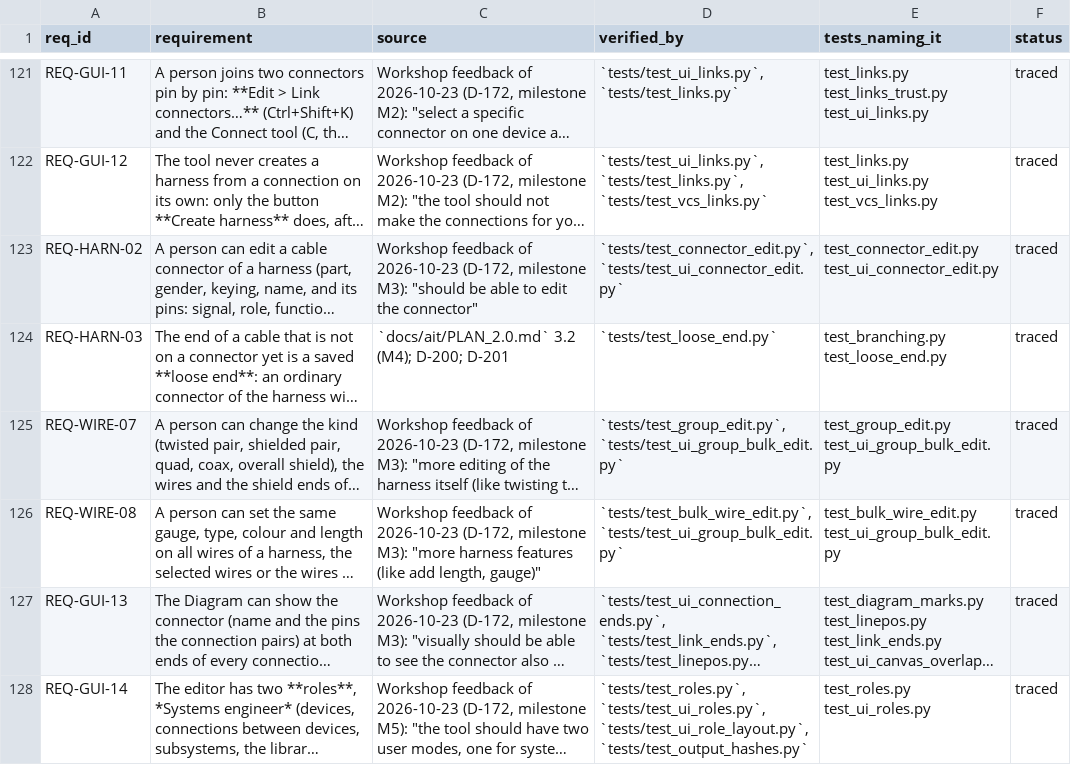
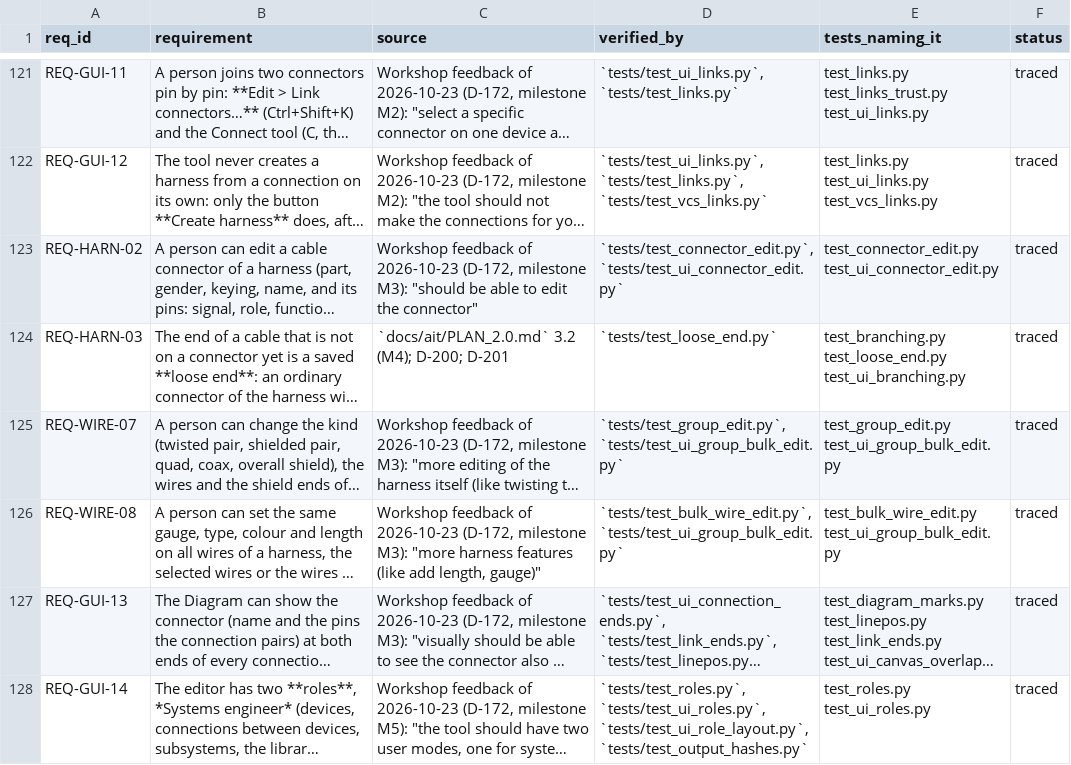
Before and after one commit to 0h3xn4/wireviz_harness-design-studio, a CSV file: HarnessDesignStudio/compliance/traceability.csv, drawn as a sheet; only a part is shown, gaps mark what is left out; long unchanged cells end in …; the diff names each change by its address in the sheet, - before the commit and + after, or states it on an @@ line.

```diff
--- a/HarnessDesignStudio/compliance/traceability.csv
+++ b/HarnessDesignStudio/compliance/traceability.csv
-E124 (tests_naming_it): test_branching.py test_loose_end.py
+E124 (tests_naming_it): test_branching.py test_loose_end.py test_ui_branching.py
```
Also changed, not shown: 6 other files.
